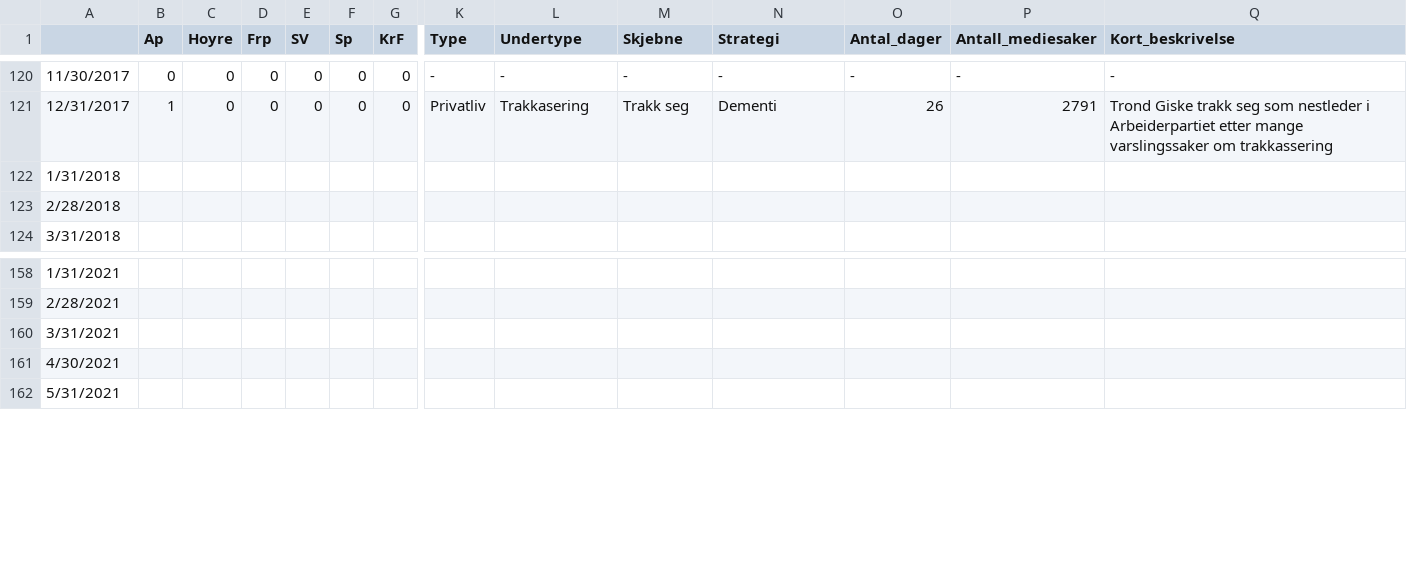
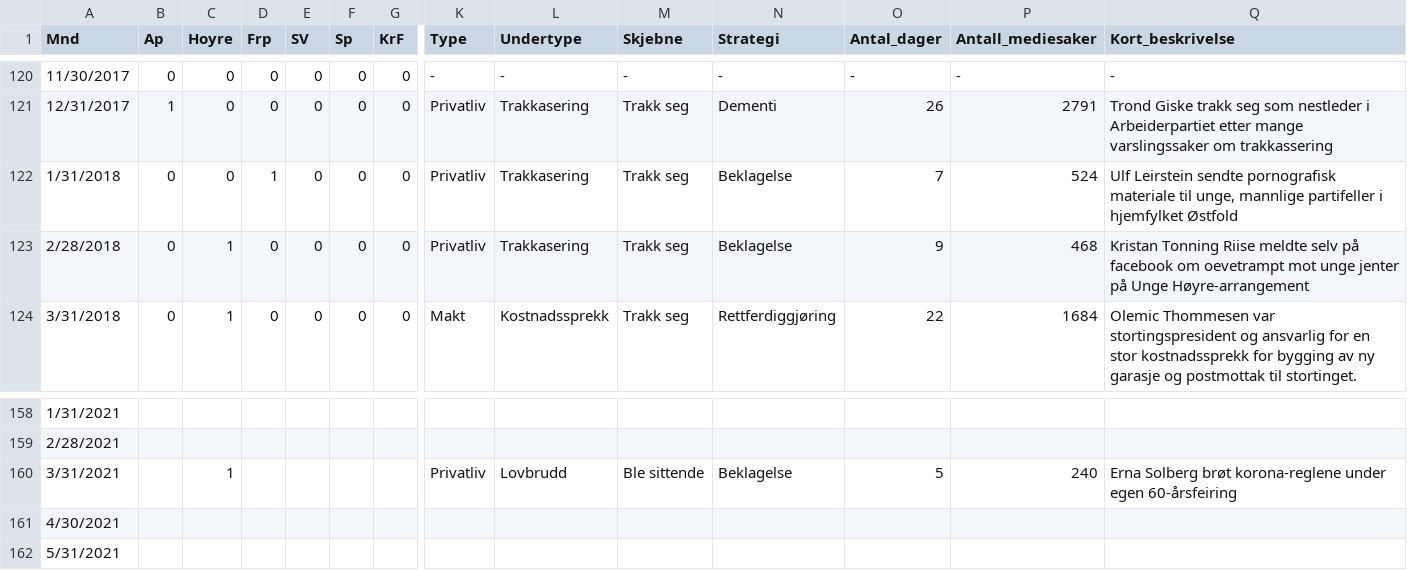
Before and after one commit to jensmorten/onesixtynine, a CSV file: data/skandaler.csv, drawn as a sheet; only a part is shown, gaps mark what is left out; the diff covers the shown part only; the diff names each change by its address in the sheet, - before the commit and + after, or states it on an @@ line.

Commit message:
Update skandaler.csv

```diff
--- a/data/skandaler.csv
+++ b/data/skandaler.csv
-A1: (empty)
+A1: Mnd
-B122:B124 (Ap): (empty)
+B122:B124 (Ap): 0
-C122 (Hoyre): (empty)
+C122 (Hoyre): 0
-D122 (Frp): (empty)
+D122 (Frp): 1
-E122:E124 (SV): (empty)
+E122:E124 (SV): 0
-F122:F124 (Sp): (empty)
+F122:F124 (Sp): 0
-G122:G124 (KrF): (empty)
+G122:G124 (KrF): 0
-K122:K123 (Type): (empty)
+K122:K123 (Type): Privatliv
-L122:L123 (Undertype): (empty)
+L122:L123 (Undertype): Trakkasering
-M122:M124 (Skjebne): (empty)
+M122:M124 (Skjebne): Trakk seg
-N122:N123 (Strategi): (empty)
+N122:N123 (Strategi): Beklagelse
-O122 (Antal_dager): (empty)
+O122 (Antal_dager): 7
-P122 (Antall_mediesaker): (empty)
+P122 (Antall_mediesaker): 524
-Q122 (Kort_beskrivelse): (empty)
+Q122 (Kort_beskrivelse): Ulf Leirstein sendte pornografisk materiale til unge, mannlige partifeller i hjemfylket Østfold
-C123:C124 (Hoyre): (empty)
+C123:C124 (Hoyre): 1
-D123:D124 (Frp): (empty)
+D123:D124 (Frp): 0
-O123 (Antal_dager): (empty)
+O123 (Antal_dager): 9
-P123 (Antall_mediesaker): (empty)
+P123 (Antall_mediesaker): 468
-Q123 (Kort_beskrivelse): (empty)
+Q123 (Kort_beskrivelse): Kristan Tonning Riise meldte selv på facebook om oevetrampt mot unge jenter på Unge Høyre-arrangement
-K124 (Type): (empty)
+K124 (Type): Makt
-L124 (Undertype): (empty)
+L124 (Undertype): Kostnadssprekk
-N124 (Strategi): (empty)
+N124 (Strategi): Rettferdiggjøring
-O124 (Antal_dager): (empty)
+O124 (Antal_dager): 22
-P124 (Antall_mediesaker): (empty)
+P124 (Antall_mediesaker): 1684
-Q124 (Kort_beskrivelse): (empty)
+Q124 (Kort_beskrivelse): Olemic Thommesen var stortingspresident og ansvarlig for en stor kostnadssprekk for bygging av ny garasje og postmottak til stortinget.
-C160 (Hoyre): (empty)
+C160 (Hoyre): 1
-K160 (Type): (empty)
+K160 (Type): Privatliv
-L160 (Undertype): (empty)
+L160 (Undertype): Lovbrudd
-M160 (Skjebne): (empty)
+M160 (Skjebne): Ble sittende
-N160 (Strategi): (empty)
+N160 (Strategi): Beklagelse
-O160 (Antal_dager): (empty)
+O160 (Antal_dager): 5
-P160 (Antall_mediesaker): (empty)
+P160 (Antall_mediesaker): 240
-Q160 (Kort_beskrivelse): (empty)
+Q160 (Kort_beskrivelse): Erna Solberg brøt korona-reglene under egen 60-årsfeiring
```
Also changed, not shown: 99 edited cells elsewhere in this file.
